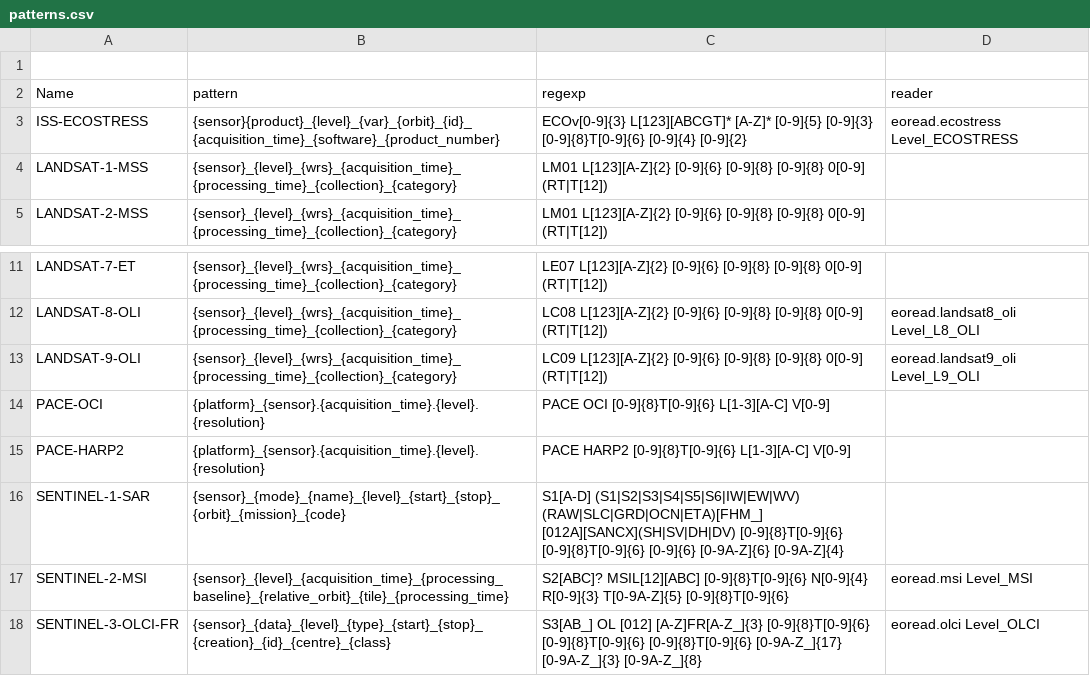
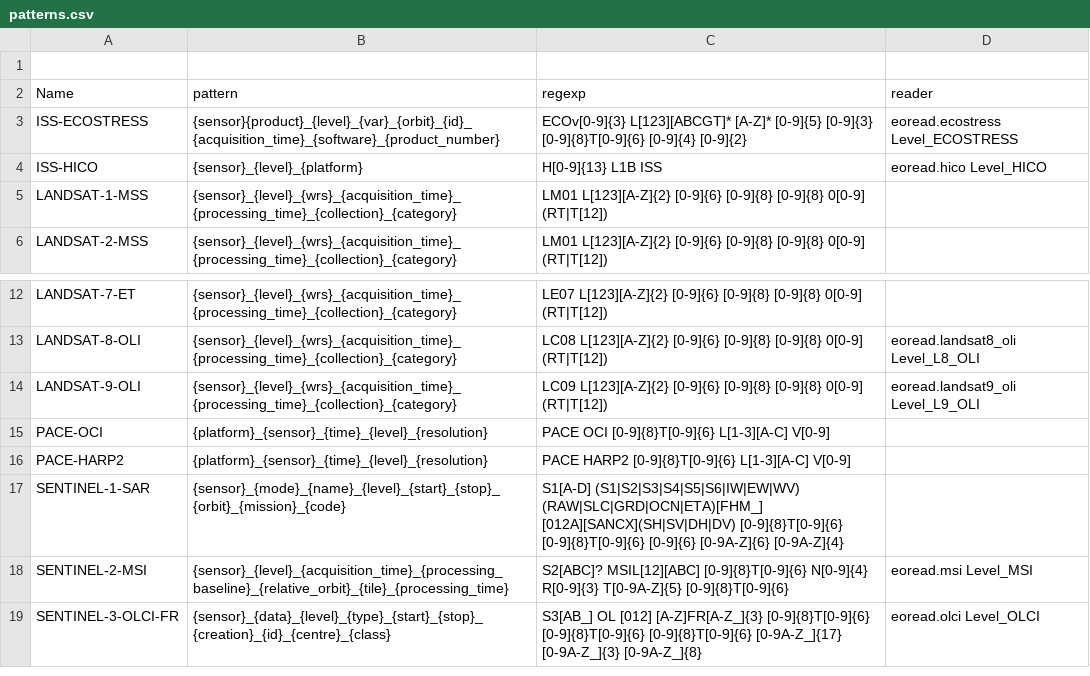
Before and after one commit to hygeos/hygeos-core, a CSV file: core/geo/patterns.csv, drawn as a sheet; only a part is shown, gaps mark what is left out.

Commit message:
naming: HICO pattern; accept '.' as a field separator in product names
- patterns: add ISS-HICO (H + 13 digits, e.g. H2014069115230.L1B_ISS.nc);
  PACE rows use single-word fields so the level is extractable
- _find_pattern: try the full name and the name without its last
  dot-separated chunk (file extension); match '.' against '_'
- decompose: accept both '_' and '.' between fields
- get_level: map fields by name instead of position
- get_fields: fix mutable default argument

```diff
--- a/core/geo/patterns.csv
+++ b/core/geo/patterns.csv
@@ -3,2 +3,3 @@ Name,               pattern,  regexp, reader
 ISS-ECOSTRESS,      {sensor}{product}_{level}_{var}_{orbit}_{id}_{acquisition_time}_{software}_{product_number}, ECOv[0-9]{3} L[123][ABCGT]* [A-Z]* [0-9]{5} [0-9]{3} [0-9]{8}T[0-9]{6} [0-9]{4} [0-9]{2}, eoread.ecostress Level_ECOSTRESS
+ISS-HICO,           {sensor}_{level}_{platform}, H[0-9]{13} L1B ISS, eoread.hico Level_HICO
 LANDSAT-1-MSS,      {sensor}_{level}_{wrs}_{acquisition_time}_{processing_time}_{collection}_{category}, LM01 L[123][A-Z]{2} [0-9]{6} [0-9]{8} [0-9]{8} 0[0-9] (RT|T[12]),
@@ -13,4 +14,4 @@ LANDSAT-8-OLI,      {sensor}_{level}_{wrs}_{acquisition_time}_{processing_time}_
 LANDSAT-9-OLI,      {sensor}_{level}_{wrs}_{acquisition_time}_{processing_time}_{collection}_{category}, LC09 L[123][A-Z]{2} [0-9]{6} [0-9]{8} [0-9]{8} 0[0-9] (RT|T[12]), eoread.landsat9_oli Level_L9_OLI
-PACE-OCI,           {platform}_{sensor}.{acquisition_time}.{level}.{resolution}, PACE OCI [0-9]{8}T[0-9]{6} L[1-3][A-C] V[0-9],
-PACE-HARP2,         {platform}_{sensor}.{acquisition_time}.{level}.{resolution}, PACE HARP2 [0-9]{8}T[0-9]{6} L[1-3][A-C] V[0-9],
+PACE-OCI,           {platform}_{sensor}_{time}_{level}_{resolution}, PACE OCI [0-9]{8}T[0-9]{6} L[1-3][A-C] V[0-9],
+PACE-HARP2,         {platform}_{sensor}_{time}_{level}_{resolution}, PACE HARP2 [0-9]{8}T[0-9]{6} L[1-3][A-C] V[0-9],
 SENTINEL-1-SAR,     {sensor}_{mode}_{name}_{level}_{start}_{stop}_{orbit}_{mission}_{code}, S1[A-D] (S1|S2|S3|S4|S5|S6|IW|EW|WV) (RAW|SLC|GRD|OCN|ETA)[FHM_] [012A][SANCX](SH|SV|DH|DV) [0-9]{8}T[0-9]{6} [0-9]{8}T[0-9]{6} [0-9]{6} [0-9A-Z]{6} [0-9A-Z]{4},
```
Also changed, not shown: 1 other file.
